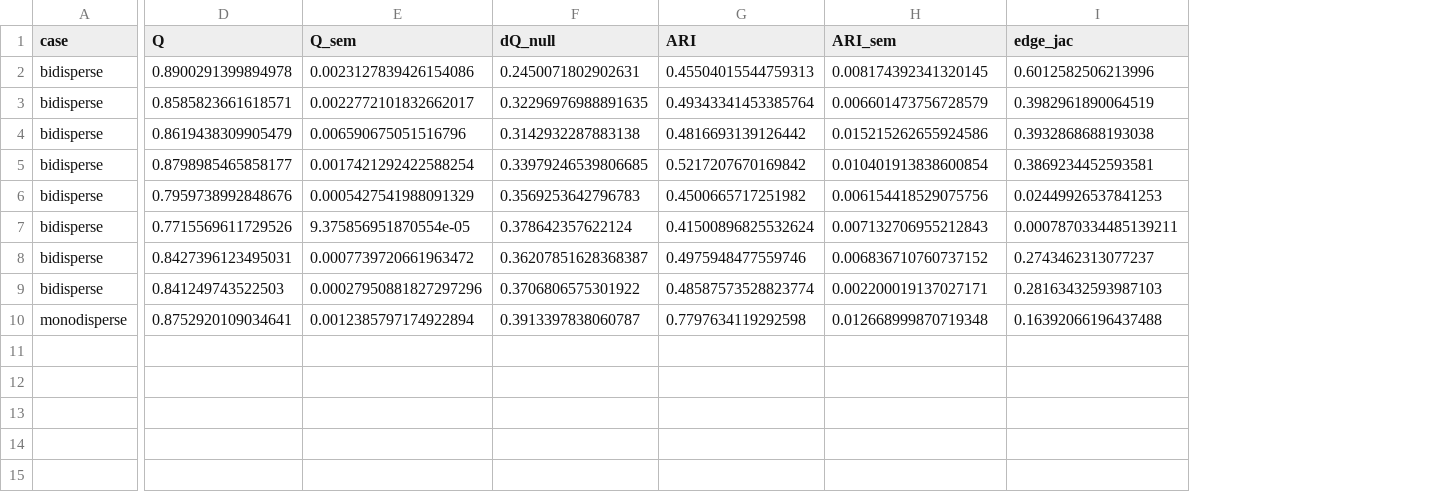
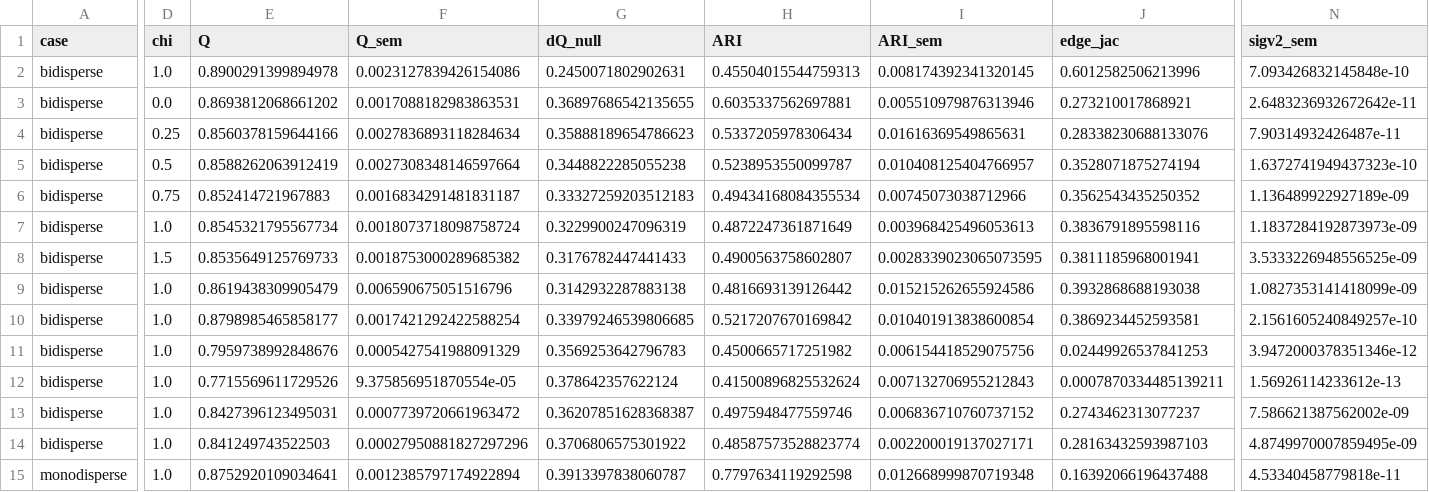
Before and after one commit to martinfrasch/nonrecip-modularity, a CSV file: summary_by_condition.csv, drawn as a sheet; only a part is shown, gaps mark what is left out; addresses are those after the commit; rows hold the shown columns only; the diff covers the shown part only; the diff names each change by its address in the sheet, - before the commit and + after, or states it on an @@ line.

```diff
--- a/summary_by_condition.csv
+++ b/summary_by_condition.csv
+column D (chi), rows 2-3: 1.0 | 0.0; rows 9-15: all 1.0
+column N (sigv2_sem), rows 2-3: 7.093426832145848e-10 | 2.6483236932672642e-11; rows 9-15: 1.0827353141418099e-09 | 2.1561605240849257e-10 | 3.9472000378351346e-12 | 1.56926114233612e-13 | 7.586621387562002e-09 | 4.8749970007859495e-09 | 4.53340458779818e-11
-E3 (Q): 0.8585823661618571
+E3 (Q): 0.8693812068661202
-F3 (Q_sem): 0.0022772101832662017
+F3 (Q_sem): 0.0017088182983863531
-G3 (dQ_null): 0.32296976988891635
+G3 (dQ_null): 0.36897686542135655
-H3 (ARI): 0.49343341453385764
+H3 (ARI): 0.6035337562697881
-I3 (ARI_sem): 0.006601473756728579
+I3 (ARI_sem): 0.005510979876313946
-J3 (edge_jac): 0.3982961890064519
+J3 (edge_jac): 0.273210017868921
+row 4: bidisperse | 0.25 | 0.8560378159644166 | 0.0027836893118284634 | 0.35888189654786623 | 0.5337205978306434 | 0.01616369549865631 | 0.28338230688133076 | 7.90314932426487e-11
+row 5: bidisperse | 0.5 | 0.8588262063912419 | 0.0027308348146597664 | 0.3448822285055238 | 0.5238953550099787 | 0.010408125404766957 | 0.3528071875274194 | 1.6372741949437323e-10
+row 6: bidisperse | 0.75 | 0.852414721967883 | 0.0016834291481831187 | 0.33327259203512183 | 0.49434168084355534 | 0.00745073038712966 | 0.3562543435250352 | 1.136489922927189e-09
+row 7: bidisperse | 1.0 | 0.8545321795567734 | 0.0018073718098758724 | 0.3229900247096319 | 0.4872247361871649 | 0.003968425496053613 | 0.3836791895598116 | 1.1837284192873973e-09
+row 8: bidisperse | 1.5 | 0.8535649125769733 | 0.0018753000289685382 | 0.3176782447441433 | 0.4900563758602807 | 0.0028339023065073595 | 0.3811185968001941 | 3.5333226948556525e-09
```
Also changed, not shown: 3 edited cells elsewhere in this file, 5 other files.
